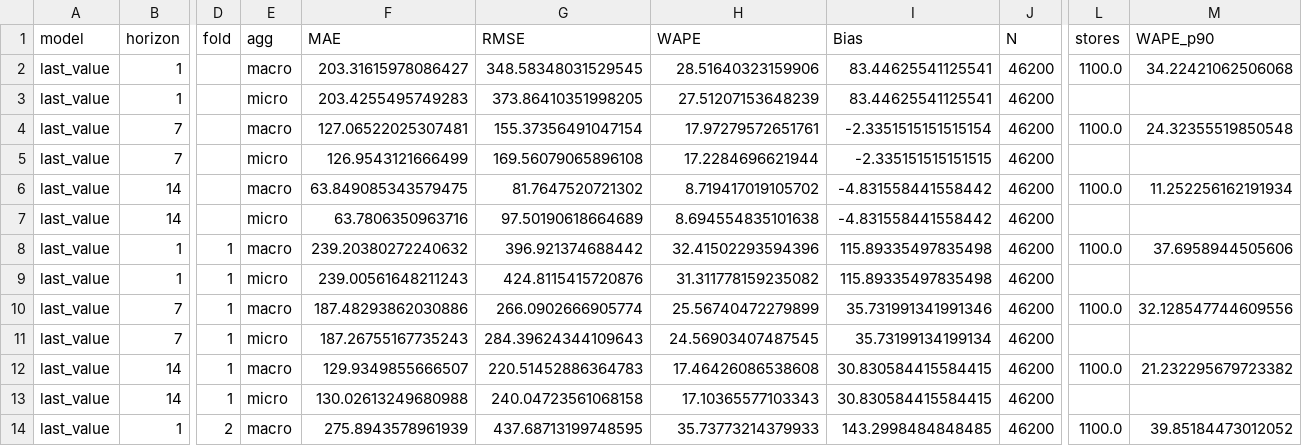
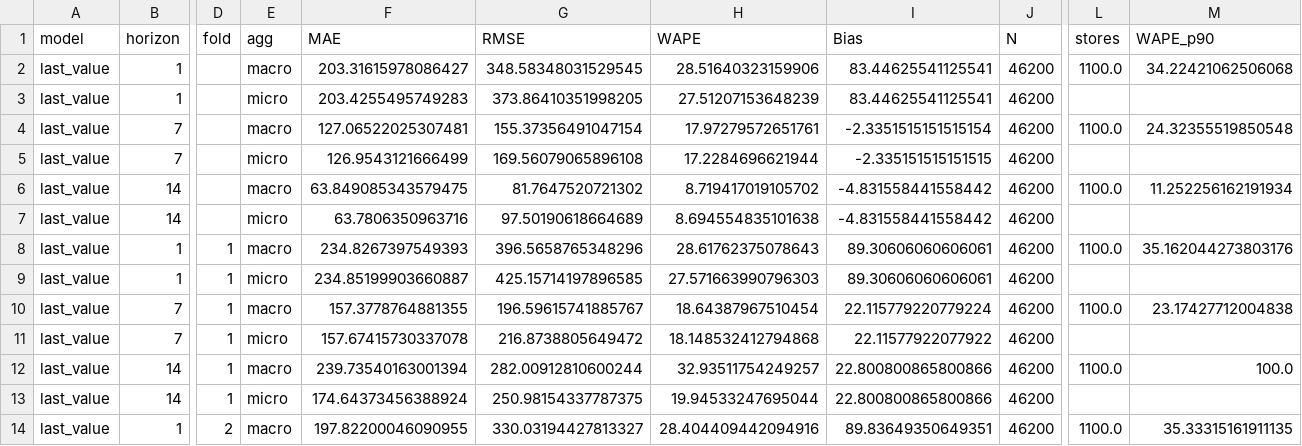
Before and after one commit to Carmello03/staffing-demand-forecast, a CSV file: evaluation/experiments/model_selection/results/baseline_metrics.csv, drawn as a sheet; only a part is shown, gaps mark what is left out; the diff covers the shown part only; the diff names each change by its address in the sheet, - before the commit and + after, or states it on an @@ line.

Commit message:
Updated Results

```diff
--- a/evaluation/experiments/model_selection/results/baseline_metrics.csv
+++ b/evaluation/experiments/model_selection/results/baseline_metrics.csv
-F8 (MAE): 239.20380272240632
+F8 (MAE): 234.8267397549393
-G8 (RMSE): 396.921374688442
+G8 (RMSE): 396.5658765348296
-H8 (WAPE): 32.41502293594396
+H8 (WAPE): 28.61762375078643
-I8:I9 (Bias): 115.89335497835498
+I8:I9 (Bias): 89.30606060606061
-M8 (WAPE_p90): 37.6958944505606
+M8 (WAPE_p90): 35.162044273803176
-F9 (MAE): 239.00561648211243
+F9 (MAE): 234.85199903660887
-G9 (RMSE): 424.8115415720876
+G9 (RMSE): 425.15714197896585
-H9 (WAPE): 31.311778159235082
+H9 (WAPE): 27.571663990796303
-F10 (MAE): 187.48293862030886
+F10 (MAE): 157.3778764881355
-G10 (RMSE): 266.0902666905774
+G10 (RMSE): 196.59615741885767
-H10 (WAPE): 25.56740472279899
+H10 (WAPE): 18.64387967510454
-I10 (Bias): 35.731991341991346
+I10 (Bias): 22.115779220779224
-M10 (WAPE_p90): 32.128547744609556
+M10 (WAPE_p90): 23.17427712004838
-F11 (MAE): 187.26755167735243
+F11 (MAE): 157.67415730337078
-G11 (RMSE): 284.39624344109643
+G11 (RMSE): 216.8738805649472
-H11 (WAPE): 24.56903407487545
+H11 (WAPE): 18.148532412794868
-I11 (Bias): 35.73199134199134
+I11 (Bias): 22.11577922077922
-F12 (MAE): 129.9349855666507
+F12 (MAE): 239.73540163001394
-G12 (RMSE): 220.51452886364783
+G12 (RMSE): 282.00912810600244
-H12 (WAPE): 17.46426086538608
+H12 (WAPE): 32.93511754249257
-I12:I13 (Bias): 30.830584415584415
+I12:I13 (Bias): 22.800800865800866
-M12 (WAPE_p90): 21.232295679723382
+M12 (WAPE_p90): 100.0
-F13 (MAE): 130.02613249680988
+F13 (MAE): 174.64373456388924
-G13 (RMSE): 240.04723561068158
+G13 (RMSE): 250.98154337787375
-H13 (WAPE): 17.10365577103343
+H13 (WAPE): 19.94533247695044
-F14 (MAE): 275.8943578961939
+F14 (MAE): 197.82200046090955
-G14 (RMSE): 437.68713199748595
+G14 (RMSE): 330.03194427813327
-H14 (WAPE): 35.73773214379933
+H14 (WAPE): 28.404409442094916
-I14 (Bias): 143.2998484848485
+I14 (Bias): 89.83649350649351
-M14 (WAPE_p90): 39.85184473012052
+M14 (WAPE_p90): 35.33315161911135
```
Also changed, not shown: 130 edited cells elsewhere in this file, evaluation/experiments/model_selection/results/autogluon_metrics.csv, evaluation/experiments/model_selection/results/flaml_metrics.csv, 7 other files.
